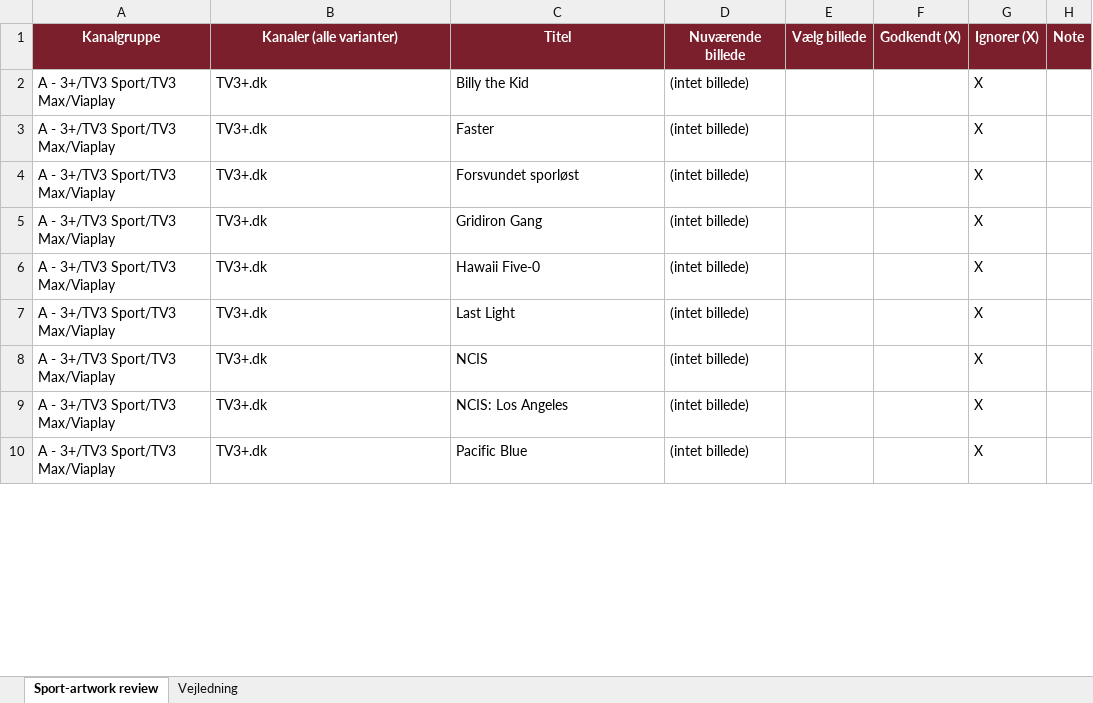
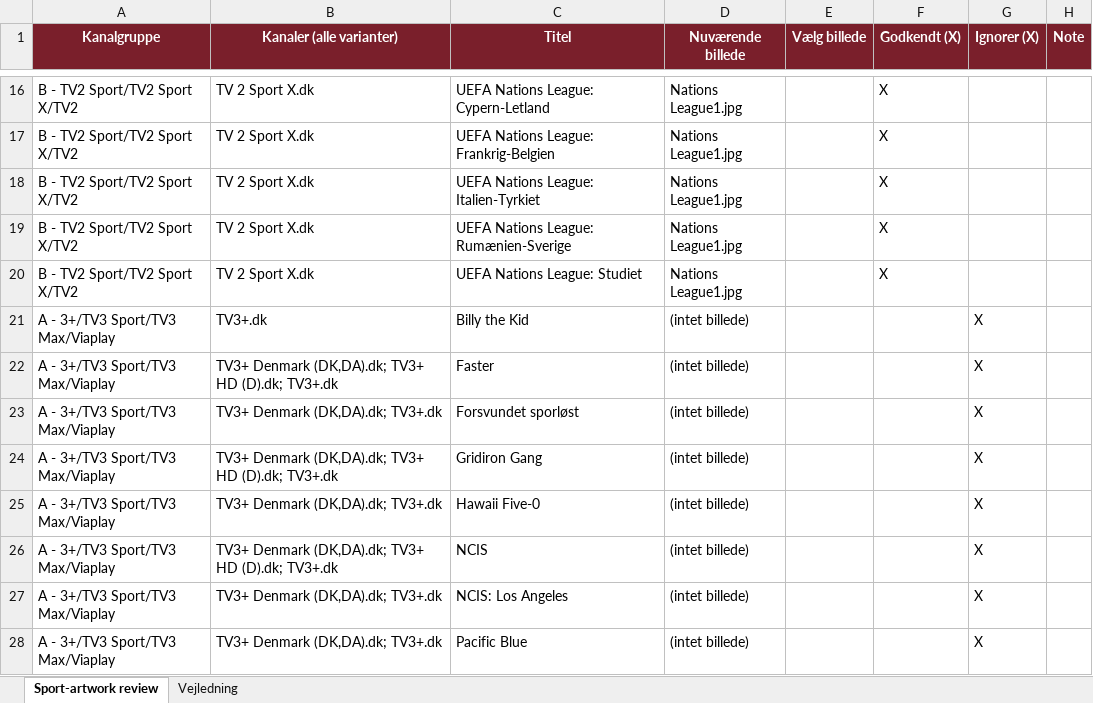
Before and after one commit to flanaganz/epgoal, an Excel workbook: data/sport_artwork_review.xlsx, sheet Sport-artwork review, drawn as a sheet; only a part is shown, gaps mark what is left out; values as stored, in another font and other column widths than the file's, no borders; removed rows and columns are numbered as before the commit, all else as after; the diff covers the shown part only; the diff names each change by its address in the sheet, - before the commit and + after, or states it on an @@ line.

Commit message:
Auto-sync EPG (sport-billeder) 2026-10-06 22:51:43

```diff
--- a/data/sport_artwork_review.xlsx (sheet Sport-artwork review)
+++ b/data/sport_artwork_review.xlsx (sheet Sport-artwork review)
+row 16: B - TV2 Sport/TV2 Sport X/TV2 | TV 2 Sport X.dk | UEFA Nations League: Cypern-Letland | Nations League1.jpg |  | X
+row 17: B - TV2 Sport/TV2 Sport X/TV2 | TV 2 Sport X.dk | UEFA Nations League: Frankrig-Belgien | Nations League1.jpg |  | X
+row 18: B - TV2 Sport/TV2 Sport X/TV2 | TV 2 Sport X.dk | UEFA Nations League: Italien-Tyrkiet | Nations League1.jpg |  | X
+row 19: B - TV2 Sport/TV2 Sport X/TV2 | TV 2 Sport X.dk | UEFA Nations League: Rumænien-Sverige | Nations League1.jpg |  | X
+row 20: B - TV2 Sport/TV2 Sport X/TV2 | TV 2 Sport X.dk | UEFA Nations League: Studiet | Nations League1.jpg |  | X
-B22 (Kanaler (alle varianter)): TV3+.dk
+B22 (Kanaler (alle varianter)): TV3+ Denmark (DK,DA).dk; TV3+ HD (D).dk; TV3+.dk
-B23 (Kanaler (alle varianter)): TV3+.dk
+B23 (Kanaler (alle varianter)): TV3+ Denmark (DK,DA).dk; TV3+.dk
-B24 (Kanaler (alle varianter)): TV3+.dk
+B24 (Kanaler (alle varianter)): TV3+ Denmark (DK,DA).dk; TV3+ HD (D).dk; TV3+.dk
-B25 (Kanaler (alle varianter)): TV3+.dk
+B25 (Kanaler (alle varianter)): TV3+ Denmark (DK,DA).dk; TV3+.dk
-row 7: A - 3+/TV3 Sport/TV3 Max/Viaplay | TV3+.dk | Last Light | (intet billede) |  |  | X
-B26 (Kanaler (alle varianter)): TV3+.dk
+B26 (Kanaler (alle varianter)): TV3+ Denmark (DK,DA).dk; TV3+ HD (D).dk; TV3+.dk
-B27:B28 (Kanaler (alle varianter)): TV3+.dk
+B27:B28 (Kanaler (alle varianter)): TV3+ Denmark (DK,DA).dk; TV3+.dk
```
Also changed, not shown: 320 added rows, 13 removed rows and 154 edited cells elsewhere in this sheet, data/danish_artwork_review.xlsx, data/sport_artwork_review.BACKUP.xlsx, 11 other files.
